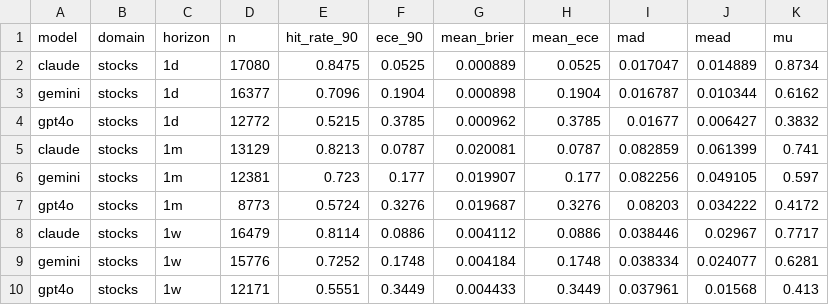
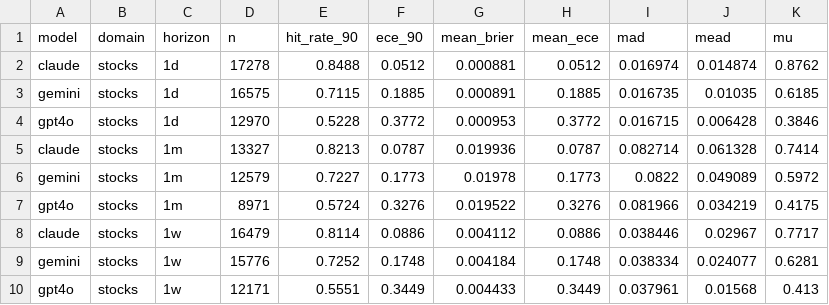
Before and after one commit to danielwaltersjdm/overconfidence-experiment, a CSV file: study4/data/results/summary.csv, drawn as a sheet.

```diff
--- a/study4/data/results/summary.csv
+++ b/study4/data/results/summary.csv
@@ -1,8 +1,8 @@
 model,domain,horizon,n,hit_rate_90,ece_90,mean_brier,mean_ece,mad,mead,mu
-claude,stocks,1d,17080,0.8475,0.0525,0.000889,0.0525,0.017047,0.014889,0.8734
-gemini,stocks,1d,16377,0.7096,0.1904,0.000898,0.1904,0.016787,0.010344,0.6162
-gpt4o,stocks,1d,12772,0.5215,0.3785,0.000962,0.3785,0.01677,0.006427,0.3832
-claude,stocks,1m,13129,0.8213,0.0787,0.020081,0.0787,0.082859,0.061399,0.741
-gemini,stocks,1m,12381,0.723,0.177,0.019907,0.177,0.082256,0.049105,0.597
-gpt4o,stocks,1m,8773,0.5724,0.3276,0.019687,0.3276,0.08203,0.034222,0.4172
+claude,stocks,1d,17278,0.8488,0.0512,0.000881,0.0512,0.016974,0.014874,0.8762
+gemini,stocks,1d,16575,0.7115,0.1885,0.000891,0.1885,0.016735,0.01035,0.6185
+gpt4o,stocks,1d,12970,0.5228,0.3772,0.000953,0.3772,0.016715,0.006428,0.3846
+claude,stocks,1m,13327,0.8213,0.0787,0.019936,0.0787,0.082714,0.061328,0.7414
+gemini,stocks,1m,12579,0.7227,0.1773,0.01978,0.1773,0.0822,0.049089,0.5972
+gpt4o,stocks,1m,8971,0.5724,0.3276,0.019522,0.3276,0.081966,0.034219,0.4175
 claude,stocks,1w,16479,0.8114,0.0886,0.004112,0.0886,0.038446,0.02967,0.7717
```
